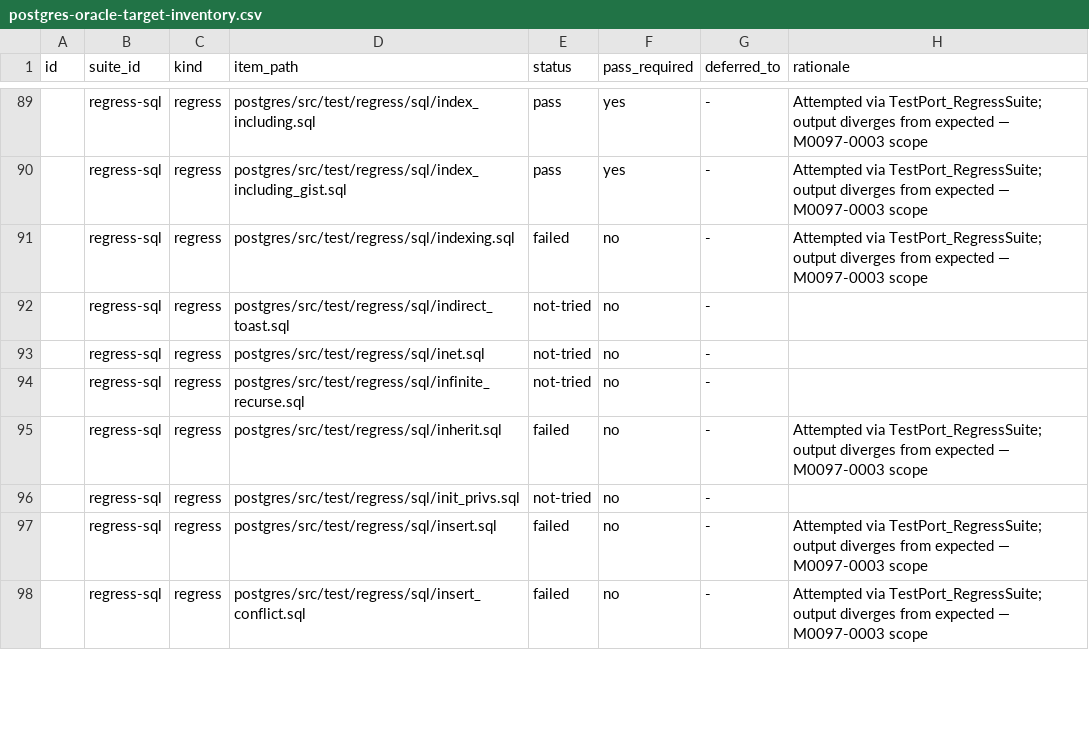
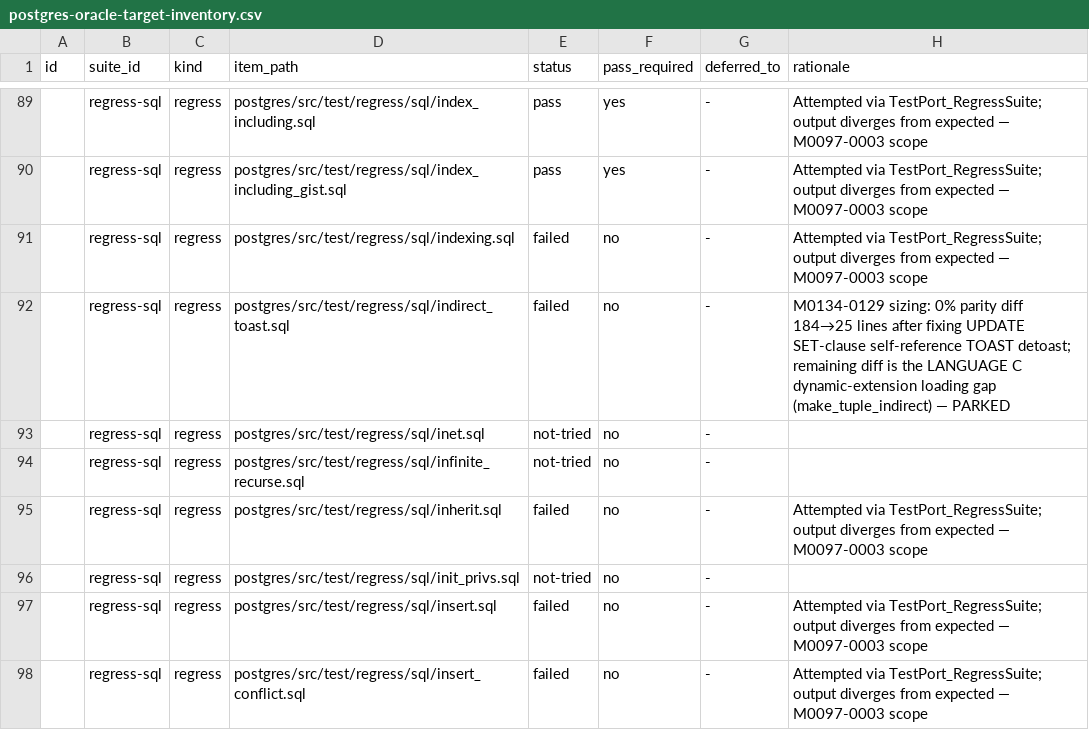
Before and after one commit to ryogrid/goopg, a CSV file: docs/test-port/postgres-oracle-target-inventory.csv, drawn as a sheet; only a part is shown, gaps mark what is left out.

```diff
--- a/docs/test-port/postgres-oracle-target-inventory.csv
+++ b/docs/test-port/postgres-oracle-target-inventory.csv
@@ -91,3 +91,3 @@ id,suite_id,kind,item_path,status,pass_required,deferred_to,rationale
 ,regress-sql,regress,postgres/src/test/regress/sql/indexing.sql,failed,no,-,Attempted via TestPort_RegressSuite; output diverges from expected — M0097-0003 scope
-,regress-sql,regress,postgres/src/test/regress/sql/indirect_toast.sql,not-tried,no,-,
+,regress-sql,regress,postgres/src/test/regress/sql/indirect_toast.sql,failed,no,-,M0134-0129 sizing: 0% parity diff 184→25 lines after fixing UPDATE SET-clause self-reference TOAST detoast; remaining diff is the LANGUAGE C dynamic-extension loading gap (make_tuple_indirect) — PARKED
 ,regress-sql,regress,postgres/src/test/regress/sql/inet.sql,not-tried,no,-,
```
Also changed, not shown: 10 other files.
